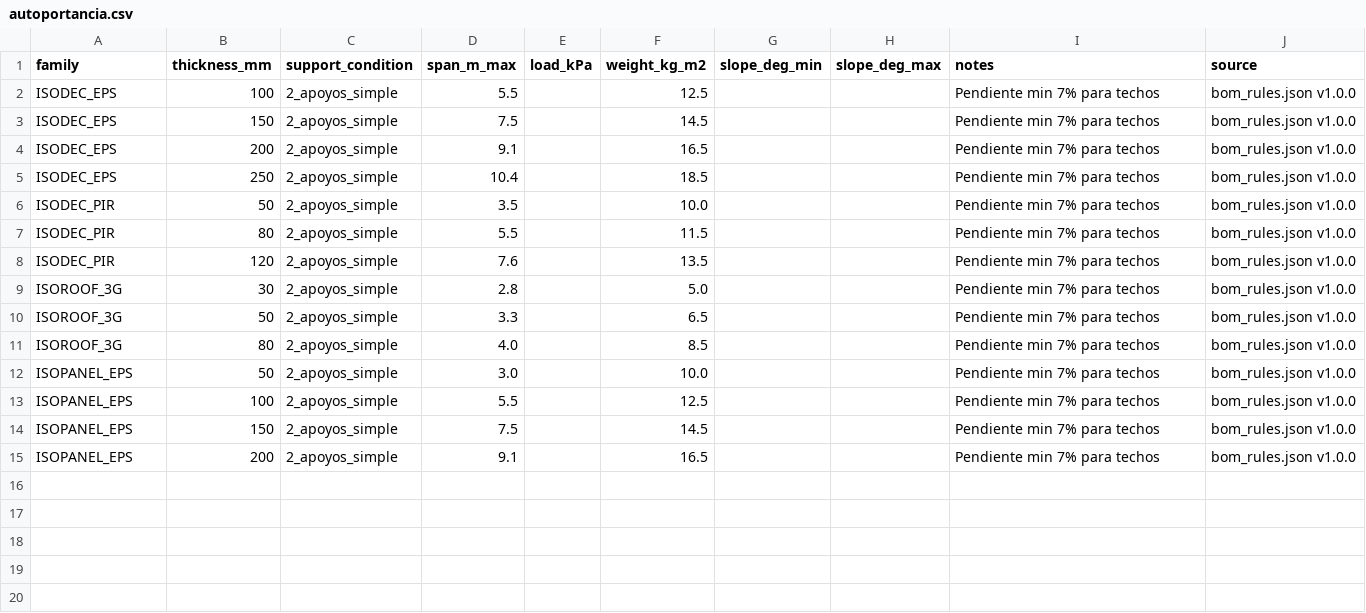
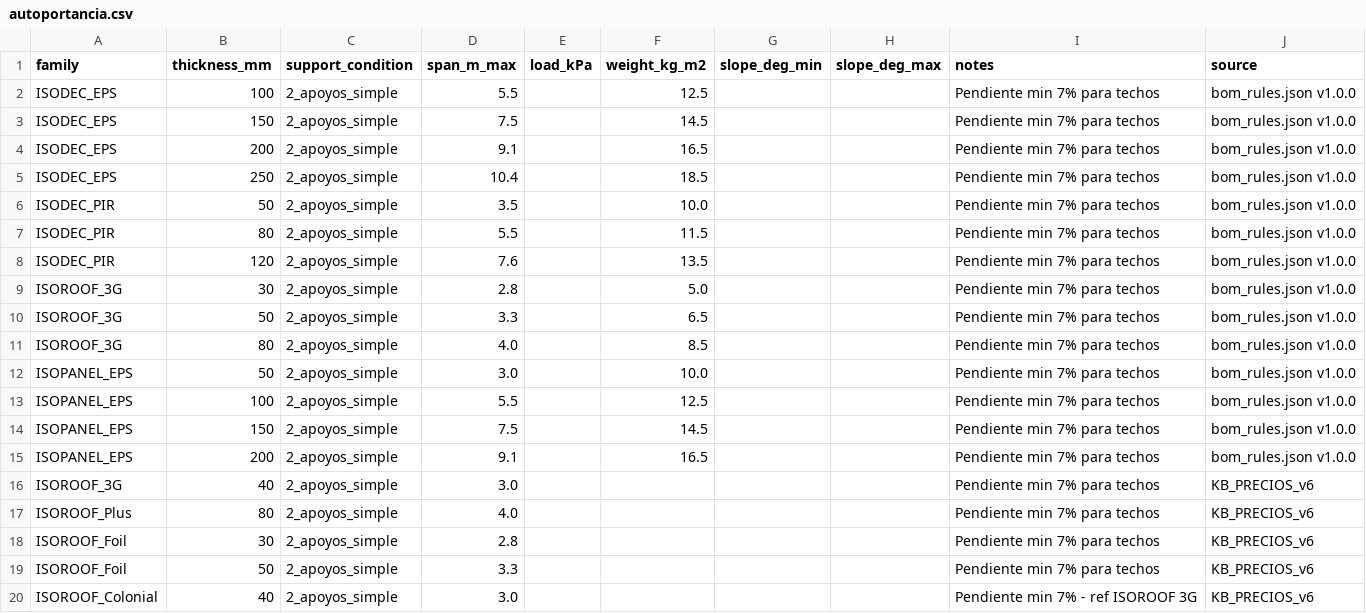
Before and after one commit to matiasportugau-ui/GPT-PANELIN-V3.3, a CSV file: kb/autoportancia.csv, drawn as a sheet.

```diff
--- a/kb/autoportancia.csv
+++ b/kb/autoportancia.csv
@@ -15 +15,6 @@ ISOPANEL_EPS,150,2_apoyos_simple,7.5,,14.5,,,Pendiente min 7% para techos,bom_ru
 ISOPANEL_EPS,200,2_apoyos_simple,9.1,,16.5,,,Pendiente min 7% para techos,bom_rules.json v1.0.0
+ISOROOF_3G,40,2_apoyos_simple,3.0,,,,,Pendiente min 7% para techos,KB_PRECIOS_v6
+ISOROOF_Plus,80,2_apoyos_simple,4.0,,,,,Pendiente min 7% para techos,KB_PRECIOS_v6
+ISOROOF_Foil,30,2_apoyos_simple,2.8,,,,,Pendiente min 7% para techos,KB_PRECIOS_v6
+ISOROOF_Foil,50,2_apoyos_simple,3.3,,,,,Pendiente min 7% para techos,KB_PRECIOS_v6
+ISOROOF_Colonial,40,2_apoyos_simple,3.0,,,,,Pendiente min 7% - ref ISOROOF 3G,KB_PRECIOS_v6
```
Also changed, not shown: 2 other files.
